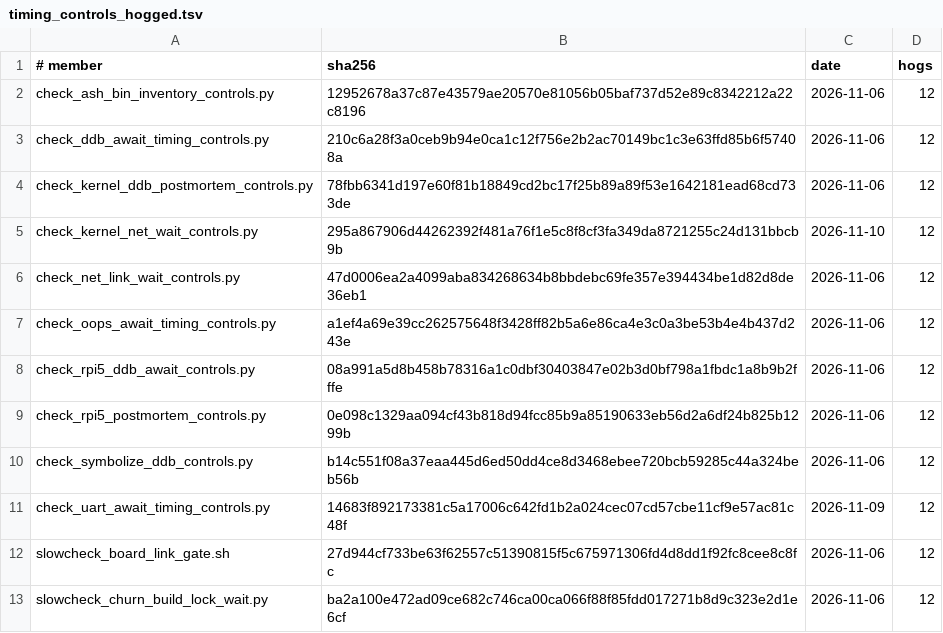
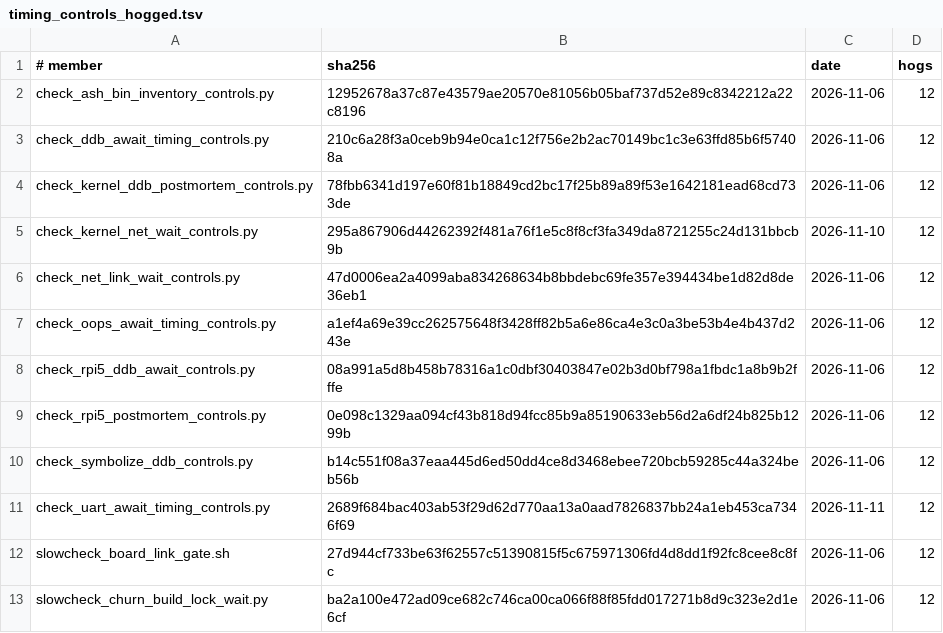
Before and after one commit to takibi-lang/takibi, a TSV file: scripts/timing_controls_hogged.tsv, drawn as a sheet; only a part is shown.

```diff
--- a/scripts/timing_controls_hogged.tsv
+++ b/scripts/timing_controls_hogged.tsv
@@ -10,3 +10,3 @@ check_rpi5_postmortem_controls.py	0e098c1329aa094cf43b818d94fcc85b9a85190633eb56
 check_symbolize_ddb_controls.py	b14c551f08a37eaa445d6ed50dd4ce8d3468ebee720bcb59285c44a324beb56b	2026-11-06	12
-check_uart_await_timing_controls.py	14683f892173381c5a17006c642fd1b2a024cec07cd57cbe11cf9e57ac81c48f	2026-11-09	12
+check_uart_await_timing_controls.py	2689f684bac403ab53f29d62d770aa13a0aad7826837bb24a1eb453ca7346f69	2026-11-11	12
 slowcheck_board_link_gate.sh	27d944cf733be63f62557c51390815f5c675971306fd4d8dd1f92fc8cee8c8fc	2026-11-06	12
```
